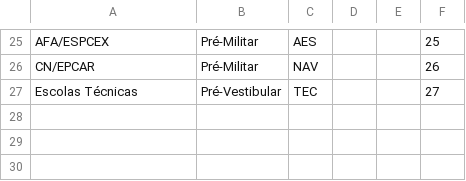
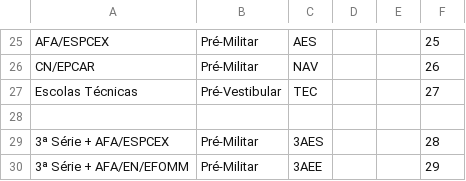
Before and after one commit to elite-ti/new_elite_app, a CSV file: lib/tasks/populate/real/csvs/products.csv, drawn as a sheet; only a part is shown, gaps mark what is left out.

Commit message:
Create scripts to add new exams, update temporary ra and update products

```diff
--- a/lib/tasks/populate/real/csvs/products.csv
+++ b/lib/tasks/populate/real/csvs/products.csv
@@ -27 +27,4 @@ CN/EPCAR,Pré-Militar,NAV,,,26
 Escolas Técnicas,Pré-Vestibular,TEC,,,27
+
+3ª Série + AFA/ESPCEX,Pré-Militar,3AES,,,28
+3ª Série + AFA/EN/EFOMM,Pré-Militar,3AEE,,,29
```
Also changed, not shown: 6 other files.
